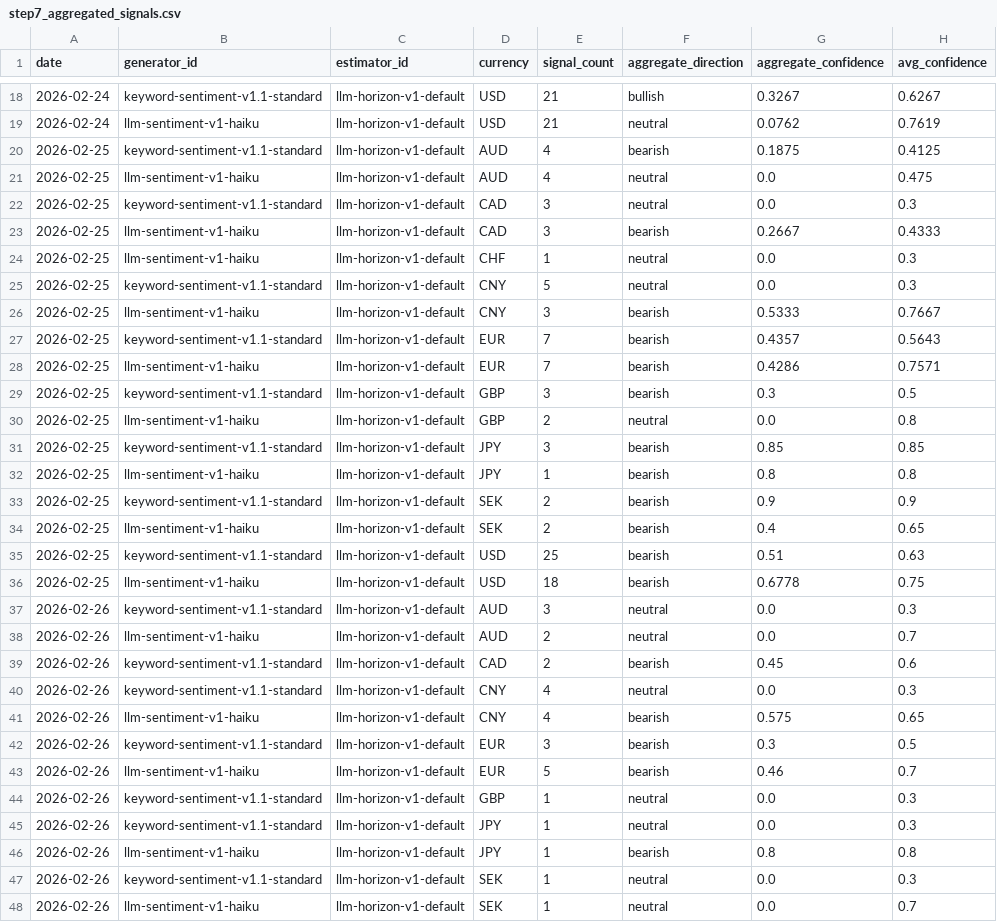
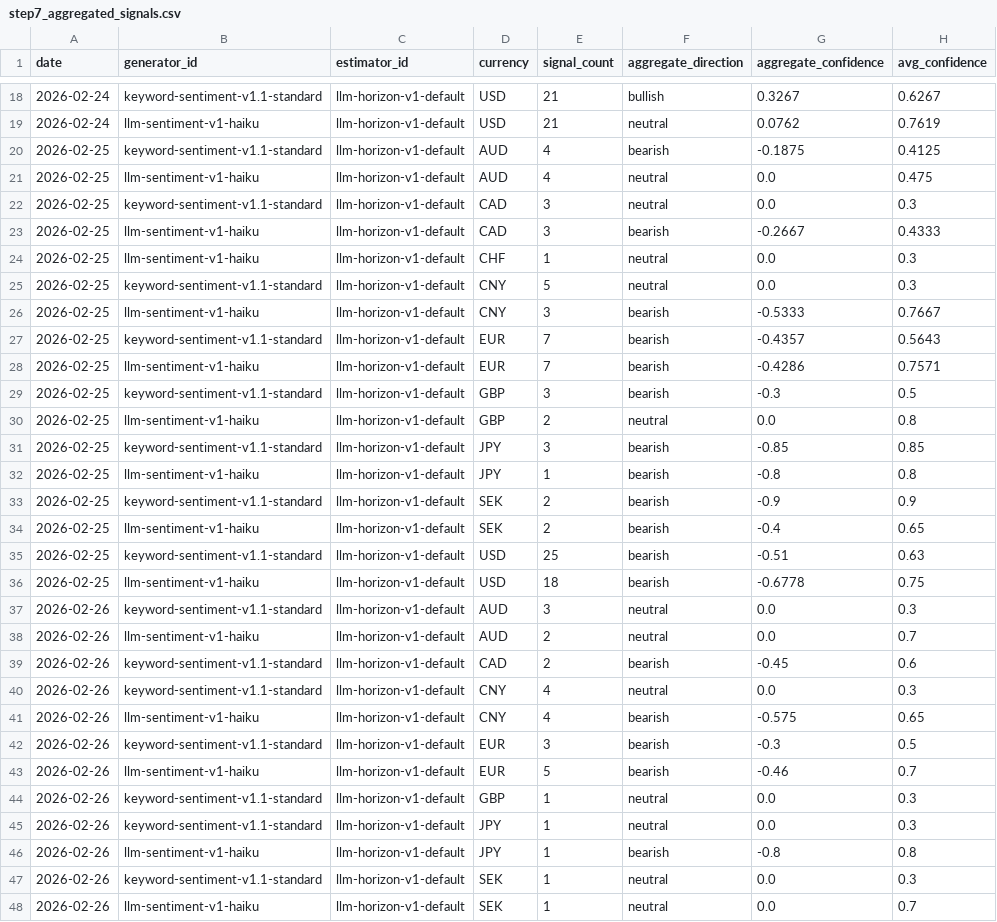
Before and after one commit to michaeldowd2/nanopages, a CSV file: fx-dashboard/data/step7_aggregated_signals.csv, drawn as a sheet; only a part is shown, gaps mark what is left out; the diff covers the shown part only.

```diff
--- a/fx-dashboard/data/step7_aggregated_signals.csv
+++ b/fx-dashboard/data/step7_aggregated_signals.csv
@@ -19,29 +19,29 @@ date,generator_id,estimator_id,currency,signal_count,aggregate_direction,aggrega
 2026-02-24,llm-sentiment-v1-haiku,llm-horizon-v1-default,USD,21,neutral,0.0762,0.7619
-2026-02-25,keyword-sentiment-v1.1-standard,llm-horizon-v1-default,AUD,4,bearish,0.1875,0.4125
+2026-02-25,keyword-sentiment-v1.1-standard,llm-horizon-v1-default,AUD,4,bearish,-0.1875,0.4125
 2026-02-25,llm-sentiment-v1-haiku,llm-horizon-v1-default,AUD,4,neutral,0.0,0.475
 2026-02-25,keyword-sentiment-v1.1-standard,llm-horizon-v1-default,CAD,3,neutral,0.0,0.3
-2026-02-25,llm-sentiment-v1-haiku,llm-horizon-v1-default,CAD,3,bearish,0.2667,0.4333
+2026-02-25,llm-sentiment-v1-haiku,llm-horizon-v1-default,CAD,3,bearish,-0.2667,0.4333
 2026-02-25,llm-sentiment-v1-haiku,llm-horizon-v1-default,CHF,1,neutral,0.0,0.3
 2026-02-25,keyword-sentiment-v1.1-standard,llm-horizon-v1-default,CNY,5,neutral,0.0,0.3
-2026-02-25,llm-sentiment-v1-haiku,llm-horizon-v1-default,CNY,3,bearish,0.5333,0.7667
-2026-02-25,keyword-sentiment-v1.1-standard,llm-horizon-v1-default,EUR,7,bearish,0.4357,0.5643
-2026-02-25,llm-sentiment-v1-haiku,llm-horizon-v1-default,EUR,7,bearish,0.4286,0.7571
-2026-02-25,keyword-sentiment-v1.1-standard,llm-horizon-v1-default,GBP,3,bearish,0.3,0.5
+2026-02-25,llm-sentiment-v1-haiku,llm-horizon-v1-default,CNY,3,bearish,-0.5333,0.7667
+2026-02-25,keyword-sentiment-v1.1-standard,llm-horizon-v1-default,EUR,7,bearish,-0.4357,0.5643
+2026-02-25,llm-sentiment-v1-haiku,llm-horizon-v1-default,EUR,7,bearish,-0.4286,0.7571
+2026-02-25,keyword-sentiment-v1.1-standard,llm-horizon-v1-default,GBP,3,bearish,-0.3,0.5
 2026-02-25,llm-sentiment-v1-haiku,llm-horizon-v1-default,GBP,2,neutral,0.0,0.8
-2026-02-25,keyword-sentiment-v1.1-standard,llm-horizon-v1-default,JPY,3,bearish,0.85,0.85
-2026-02-25,llm-sentiment-v1-haiku,llm-horizon-v1-default,JPY,1,bearish,0.8,0.8
-2026-02-25,keyword-sentiment-v1.1-standard,llm-horizon-v1-default,SEK,2,bearish,0.9,0.9
-2026-02-25,llm-sentiment-v1-haiku,llm-horizon-v1-default,SEK,2,bearish,0.4,0.65
-2026-02-25,keyword-sentiment-v1.1-standard,llm-horizon-v1-default,USD,25,bearish,0.51,0.63
-2026-02-25,llm-sentiment-v1-haiku,llm-horizon-v1-default,USD,18,bearish,0.6778,0.75
+2026-02-25,keyword-sentiment-v1.1-standard,llm-horizon-v1-default,JPY,3,bearish,-0.85,0.85
+2026-02-25,llm-sentiment-v1-haiku,llm-horizon-v1-default,JPY,1,bearish,-0.8,0.8
+2026-02-25,keyword-sentiment-v1.1-standard,llm-horizon-v1-default,SEK,2,bearish,-0.9,0.9
+2026-02-25,llm-sentiment-v1-haiku,llm-horizon-v1-default,SEK,2,bearish,-0.4,0.65
+2026-02-25,keyword-sentiment-v1.1-standard,llm-horizon-v1-default,USD,25,bearish,-0.51,0.63
+2026-02-25,llm-sentiment-v1-haiku,llm-horizon-v1-default,USD,18,bearish,-0.6778,0.75
 2026-02-26,keyword-sentiment-v1.1-standard,llm-horizon-v1-default,AUD,3,neutral,0.0,0.3
 2026-02-26,llm-sentiment-v1-haiku,llm-horizon-v1-default,AUD,2,neutral,0.0,0.7
-2026-02-26,keyword-sentiment-v1.1-standard,llm-horizon-v1-default,CAD,2,bearish,0.45,0.6
+2026-02-26,keyword-sentiment-v1.1-standard,llm-horizon-v1-default,CAD,2,bearish,-0.45,0.6
 2026-02-26,keyword-sentiment-v1.1-standard,llm-horizon-v1-default,CNY,4,neutral,0.0,0.3
-2026-02-26,llm-sentiment-v1-haiku,llm-horizon-v1-default,CNY,4,bearish,0.575,0.65
-2026-02-26,keyword-sentiment-v1.1-standard,llm-horizon-v1-default,EUR,3,bearish,0.3,0.5
-2026-02-26,llm-sentiment-v1-haiku,llm-horizon-v1-default,EUR,5,bearish,0.46,0.7
+2026-02-26,llm-sentiment-v1-haiku,llm-horizon-v1-default,CNY,4,bearish,-0.575,0.65
+2026-02-26,keyword-sentiment-v1.1-standard,llm-horizon-v1-default,EUR,3,bearish,-0.3,0.5
+2026-02-26,llm-sentiment-v1-haiku,llm-horizon-v1-default,EUR,5,bearish,-0.46,0.7
 2026-02-26,keyword-sentiment-v1.1-standard,llm-horizon-v1-default,GBP,1,neutral,0.0,0.3
 2026-02-26,keyword-sentiment-v1.1-standard,llm-horizon-v1-default,JPY,1,neutral,0.0,0.3
-2026-02-26,llm-sentiment-v1-haiku,llm-horizon-v1-default,JPY,1,bearish,0.8,0.8
+2026-02-26,llm-sentiment-v1-haiku,llm-horizon-v1-default,JPY,1,bearish,-0.8,0.8
 2026-02-26,keyword-sentiment-v1.1-standard,llm-horizon-v1-default,SEK,1,neutral,0.0,0.3
```
Also changed, not shown: 23 edited cells elsewhere in this file, fx-dashboard/data/step9_strategies.csv, 5 other files.
